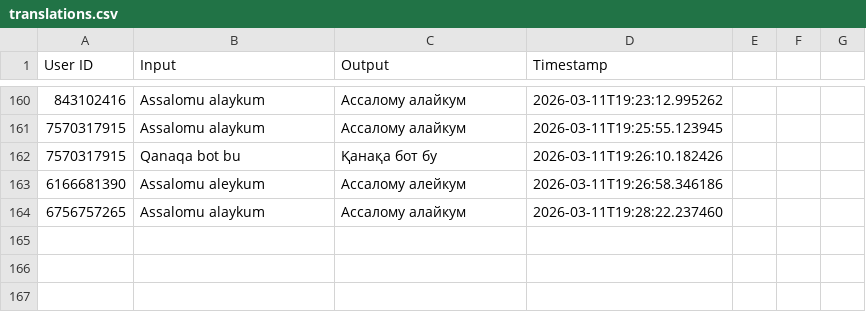
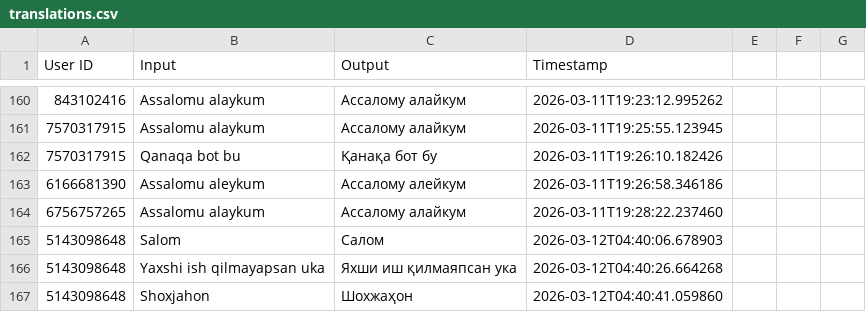
Before and after one commit to ShoxGit19/Telegram_BOT, a CSV file: translations.csv, drawn as a sheet; only a part is shown, gaps mark what is left out; the diff names each change by its address in the sheet, - before the commit and + after, or states it on an @@ line.

Commit message:
Auto save

```diff
--- a/translations.csv
+++ b/translations.csv
+row 165: 5143098648 | Salom | Салом | 2026-03-12T04:40:06.678903
+row 166: 5143098648 | Yaxshi ish qilmayapsan uka | Яхши иш қилмаяпсан ука | 2026-03-12T04:40:26.664268
+row 167: 5143098648 | Shoxjahon | Шохжаҳон | 2026-03-12T04:40:41.059860
```
